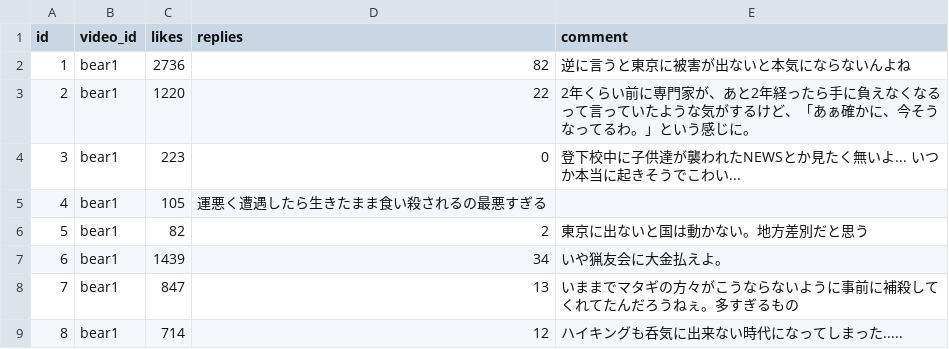
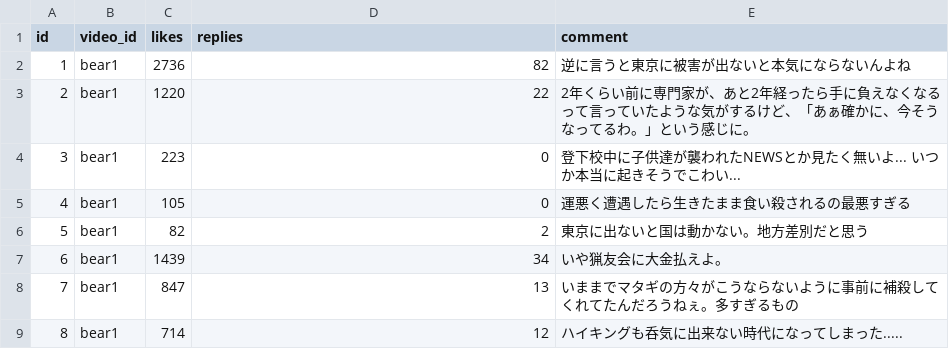
Before and after one commit to ao-labs-123/layered-communication-framework, a CSV file: data/demo_input.csv, drawn as a sheet; only a part is shown.

Commit message:
Update demo_input.csv

```diff
--- a/data/demo_input.csv
+++ b/data/demo_input.csv
@@ -4,3 +4,3 @@ id,video_id,likes,replies,comment
 3,bear1,223,0,登下校中に子供達が襲われたNEWSとか見たく無いよ... いつか本当に起きそうでこわい...
-4,bear1,105,運悪く遭遇したら生きたまま食い殺されるの最悪すぎる
+4,bear1,105,0,運悪く遭遇したら生きたまま食い殺されるの最悪すぎる
 5,bear1,82,2,東京に出ないと国は動かない。地方差別だと思う
```
